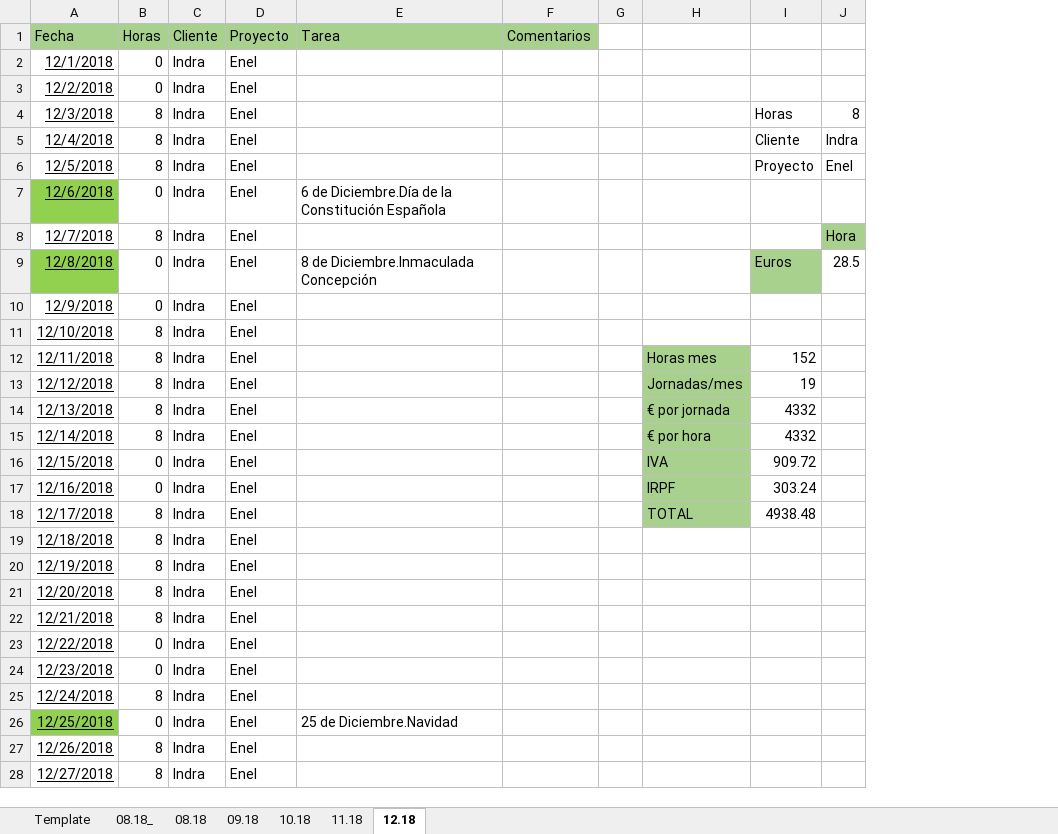
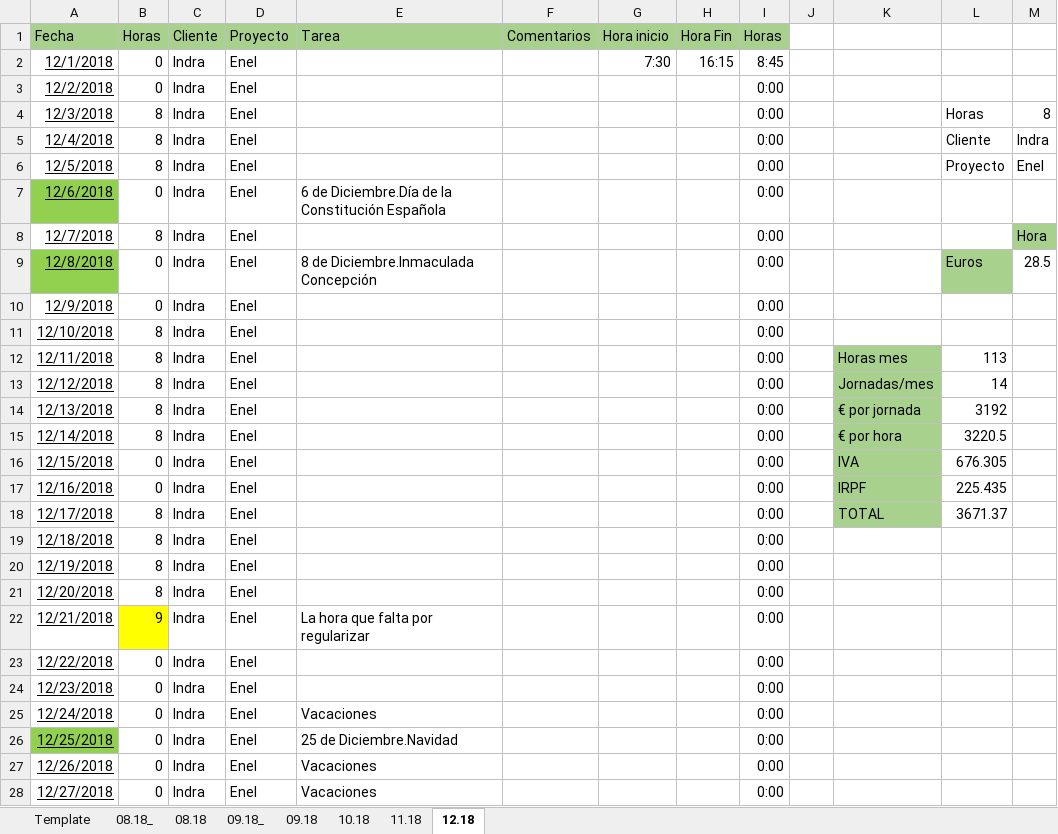
Before and after one commit to RubenCastroBuzon/rcb, an Excel workbook: resources/1. Horas/Horas_RCB.xlsx, sheet 12.18, drawn as a sheet; only a part is shown; values as stored, in another font and other column widths than the file's, no borders; conditional formats not drawn; addresses are those after the commit; the diff covers the shown part only; the diff names each change by its address in the sheet, - before the commit and + after, or states it on an @@ line.

```diff
--- a/resources/1. Horas/Horas_RCB.xlsx (sheet 12.18)
+++ b/resources/1. Horas/Horas_RCB.xlsx (sheet 12.18)
+sheet tab: 09.18_
+column G (Hora inicio), row 2: 7:30
+column H (Hora Fin), row 2: 16:15
+column I (Horas), rows 2-28: 8:45 | 0:00 | 0:00 | 0:00 | 0:00 | 0:00 | 0:00 | 0:00 | 0:00 | 0:00 | 0:00 | 0:00 | 0:00 | 0:00 | 0:00 | 0:00 | 0:00 | 0:00 | 0:00 | 0:00 | 0:00 | 0:00 | 0:00 | 0:00 | 0:00 | 0:00 | 0:00
-L12: 152
+L12: 113
-L13: 19
+L13: 14
-L14: 4332
+L14: 3192
-L15: 4332
+L15: 3220.5
-L16: 909.72
+L16: 676.305
-L17: 303.24
+L17: 225.435
-L18: 4938.48
+L18: 3671.37
-B22 (Horas): 8
+B22 (Horas): 9
-B22 fill: none
+B22 fill: #FFFF00
-E22 (Tarea): (empty)
+E22 (Tarea): La hora que falta por regularizar
-B25 (Horas): 8
+B25 (Horas): 0
-E25 (Tarea): (empty)
+E25 (Tarea): Vacaciones
-B27:B28 (Horas): 8
+B27:B28 (Horas): 0
-E27:E28 (Tarea): (empty)
+E27:E28 (Tarea): Vacaciones
```
Also changed, not shown: 5 edited cells elsewhere in this sheet, sheet 09.18, sheet 10.18, sheet 11.18, sheet Template, formulas that keep their value, 5 other files.
